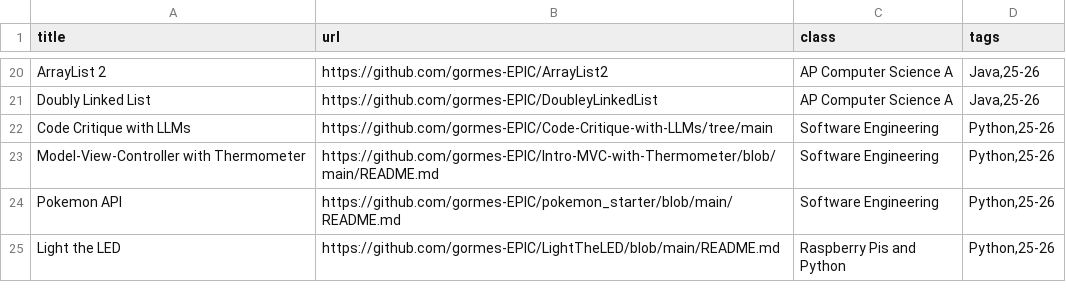
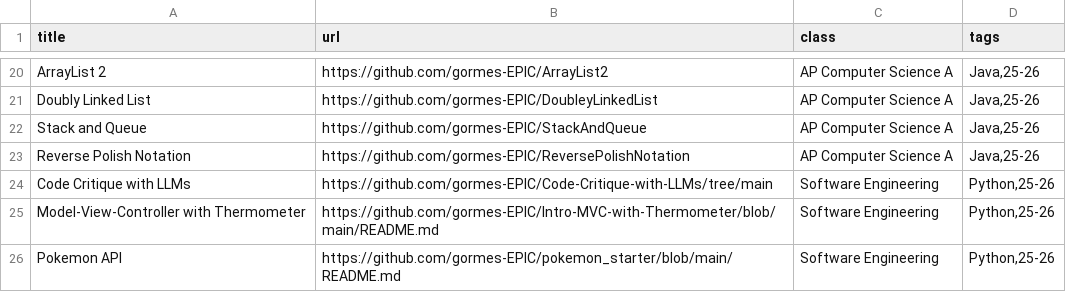
Before and after one commit to gormes-EPIC/gormes-EPIC.github.io, a CSV file: assignments.csv, drawn as a sheet; only a part is shown, gaps mark what is left out; the shorter side is filled out with more unchanged rows.

Commit message:
Update AP assignments

```diff
--- a/assignments.csv
+++ b/assignments.csv
@@ -21,2 +21,4 @@ ArrayList 2,https://github.com/gormes-EPIC/ArrayList2,AP Computer Science A,"Jav
 Doubly Linked List,https://github.com/gormes-EPIC/DoubleyLinkedList,AP Computer Science A,"Java,25-26"
+Stack and Queue,https://github.com/gormes-EPIC/StackAndQueue,AP Computer Science A,"Java,25-26"
+Reverse Polish Notation,https://github.com/gormes-EPIC/ReversePolishNotation,AP Computer Science A,"Java,25-26"
 Code Critique with LLMs,https://github.com/gormes-EPIC/Code-Critique-with-LLMs/tree/main,Software Engineering,"Python,25-26"
```
